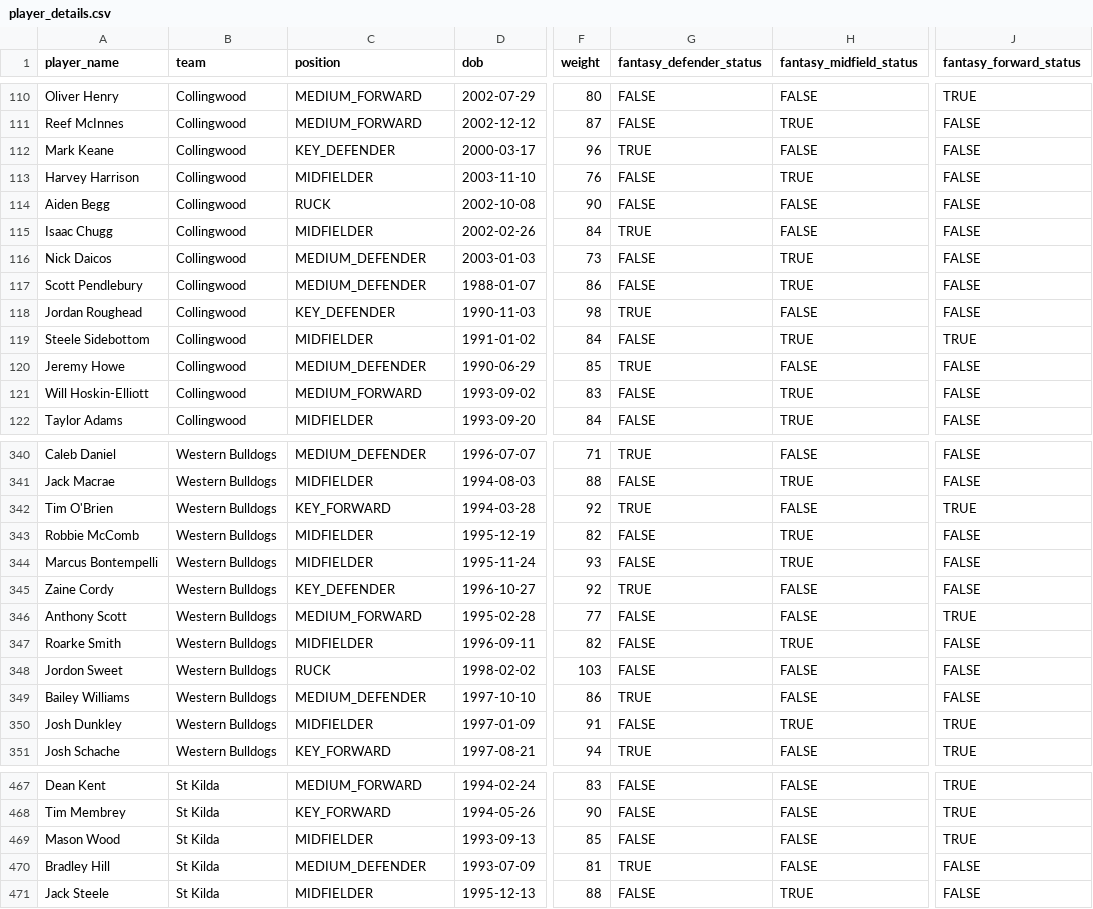
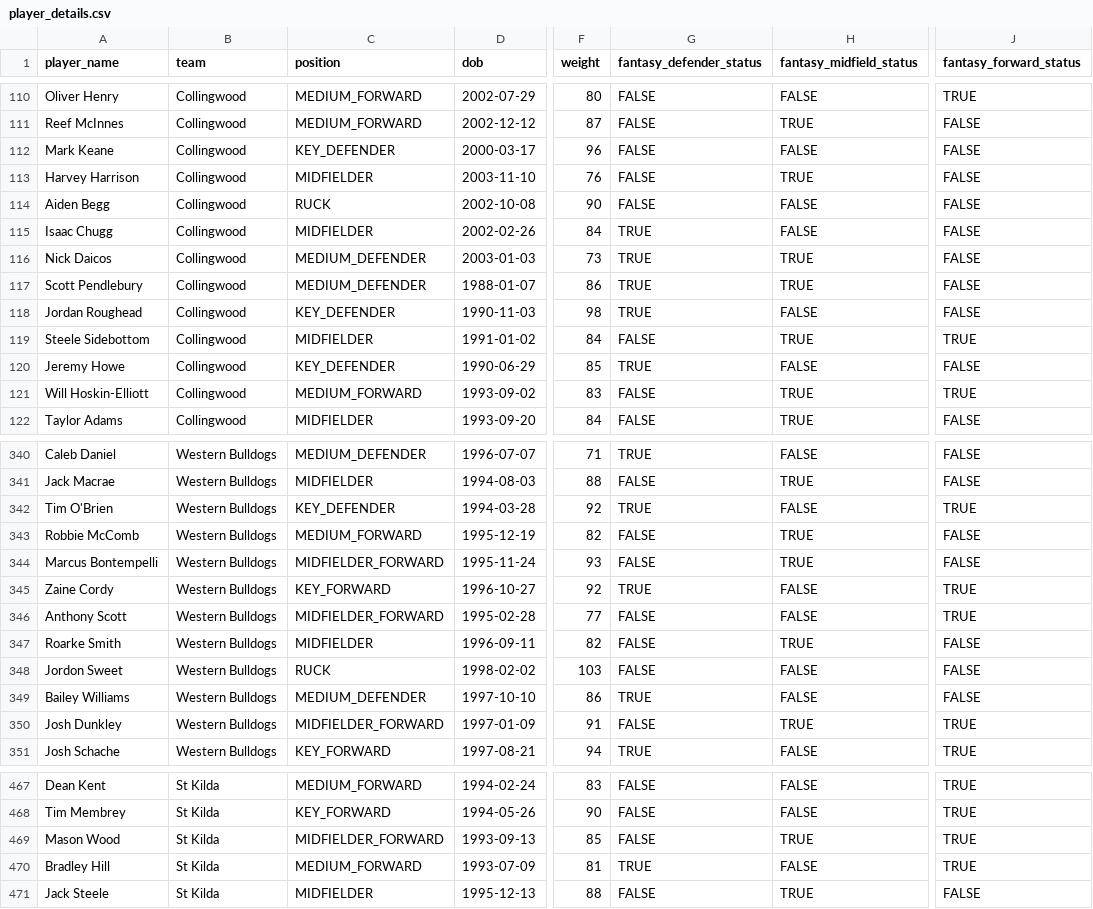
Before and after one commit to jamesbrown1417/AFL-Analysis, a CSV file: Data/player_details.csv, drawn as a sheet; only a part is shown, gaps mark what is left out; the diff covers the shown part only; the diff names each change by its address in the sheet, - before the commit and + after, or states it on an @@ line.

Commit message:
Update positions and re run for round 6

```diff
--- a/Data/player_details.csv
+++ b/Data/player_details.csv
-G112 (fantasy_defender_status): TRUE
+G112 (fantasy_defender_status): FALSE
-G116:G117 (fantasy_defender_status): FALSE
+G116:G117 (fantasy_defender_status): TRUE
-C120 (position): MEDIUM_DEFENDER
+C120 (position): KEY_DEFENDER
-J121 (fantasy_forward_status): FALSE
+J121 (fantasy_forward_status): TRUE
-C342 (position): KEY_FORWARD
+C342 (position): KEY_DEFENDER
-C343 (position): MIDFIELDER
+C343 (position): MEDIUM_FORWARD
-C344 (position): MIDFIELDER
+C344 (position): MIDFIELDER_FORWARD
-C345 (position): KEY_DEFENDER
+C345 (position): KEY_FORWARD
-J345 (fantasy_forward_status): FALSE
+J345 (fantasy_forward_status): TRUE
-C346 (position): MEDIUM_FORWARD
+C346 (position): MIDFIELDER_FORWARD
-C350 (position): MIDFIELDER
+C350 (position): MIDFIELDER_FORWARD
-C469 (position): MIDFIELDER
+C469 (position): MIDFIELDER_FORWARD
-H469 (fantasy_midfield_status): FALSE
+H469 (fantasy_midfield_status): TRUE
-C470 (position): MEDIUM_DEFENDER
+C470 (position): MEDIUM_FORWARD
-J470 (fantasy_forward_status): FALSE
+J470 (fantasy_forward_status): TRUE
```
Also changed, not shown: 2 added rows and 98 edited cells elsewhere in this file, 2 other files.
